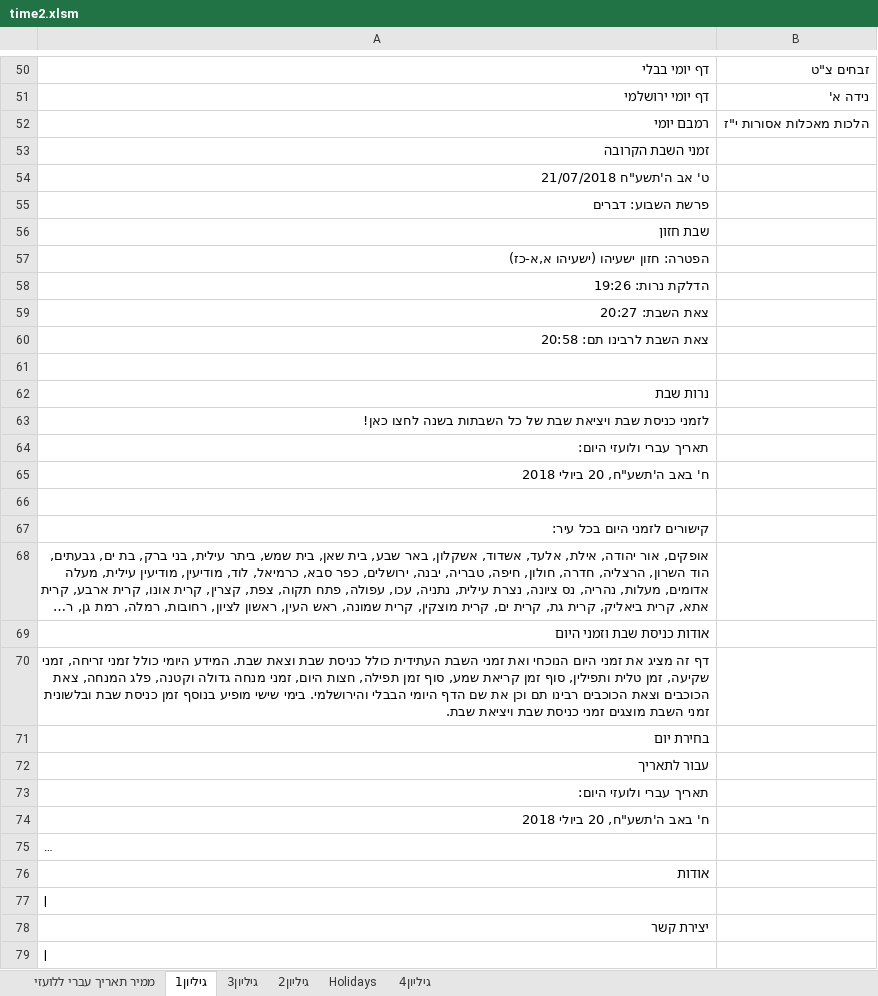
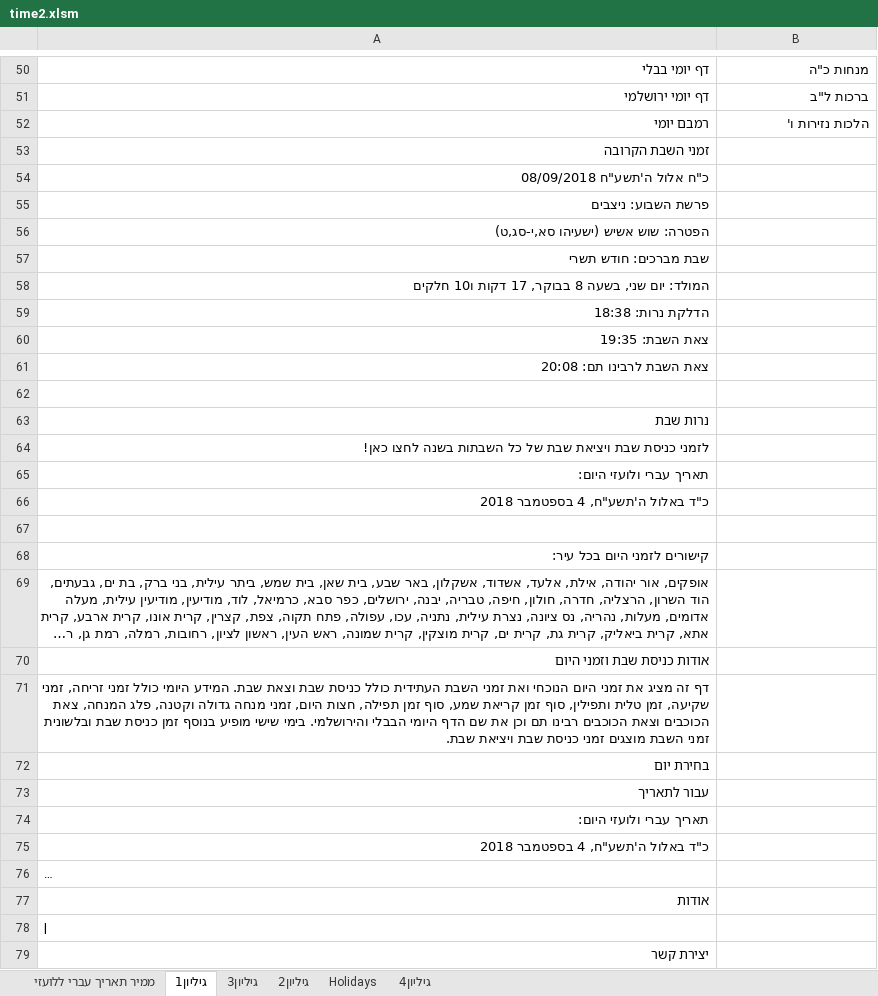
Before and after one commit to sk1234567891/Time, an Excel workbook: ex/time2.xlsm, sheet גיליון1, drawn as a sheet; only a part is shown, gaps mark what is left out; the shorter side is filled out with more unchanged rows; long unchanged cells end in …; values as stored, in another font and other column widths than the file's, no borders; addresses are those after the commit; the diff covers the shown part only; the diff names each change by its address in the sheet, - before the commit and + after, or states it on an @@ line.

```diff
--- a/ex/time2.xlsm (sheet גיליון1)
+++ b/ex/time2.xlsm (sheet גיליון1)
-B50: זבחים צ"ט
+B50: מנחות כ"ה
-B51: נידה א'
+B51: ברכות ל"ב
-B52: הלכות מאכלות אסורות י"ז
+B52: הלכות נזירות ו'
-A54: ט' אב ה'תשע"ח 21/07/2018
+A54: כ"ח אלול ה'תשע"ח 08/09/2018
-A55: פרשת השבוע: דברים
+A55: פרשת השבוע: ניצבים
-A56: שבת חזון
+A56: הפטרה: שוש אשיש (ישעיהו סא,י-סג,ט)
-A57: הפטרה: חזון ישעיהו (ישעיהו א,א-כז)
+A57: שבת מברכים: חודש תשרי
-A58: הדלקת נרות: 19:26
+A58: המולד: יום שני, בשעה 8 בבוקר, 17 דקות ו10 חלקים
-A59: צאת השבת: 20:27
+A59: הדלקת נרות: 18:38
-A60: צאת השבת לרבינו תם: 20:58
+A60: צאת השבת: 19:35
+row 61: צאת השבת לרבינו תם: 20:08
-A66: ח' באב ה'תשע"ח, 20 ביולי 2018
+A66: כ"ד באלול ה'תשע"ח, 4 בספטמבר 2018
-A75: ח' באב ה'תשע"ח, 20 ביולי 2018
+A75: כ"ד באלול ה'תשע"ח, 4 בספטמבר 2018
```
Also changed, not shown: 22 edited cells elsewhere in this sheet, sheet גיליון2, sheet גיליון3, sheet Holidays, sheet גיליון4, sheet ממיר תאריך עברי ללועזי, 3 other files.
